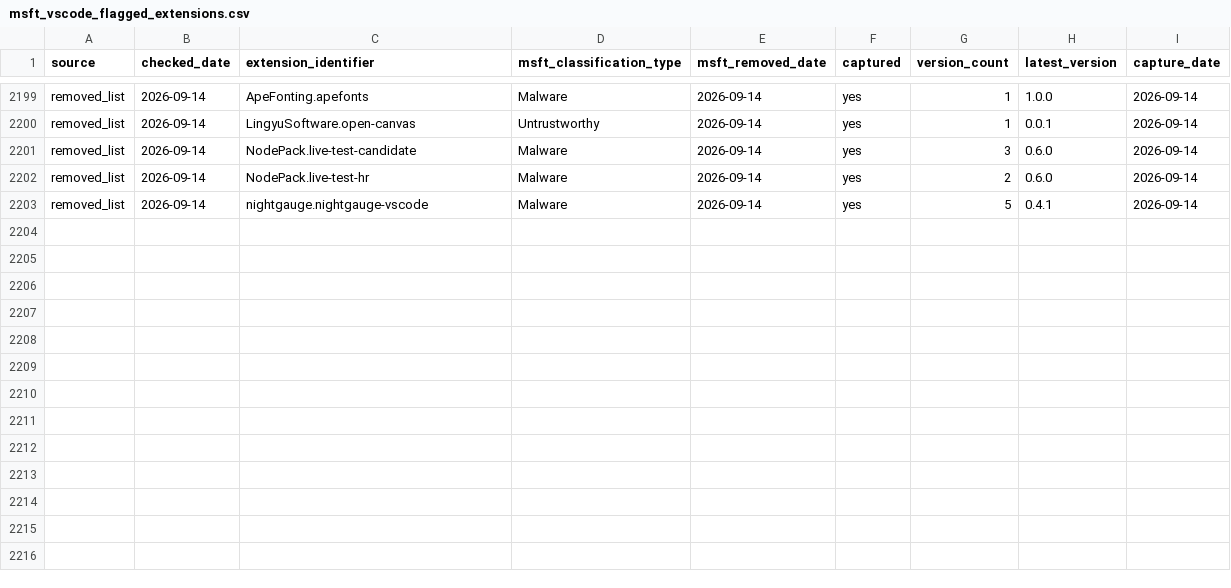
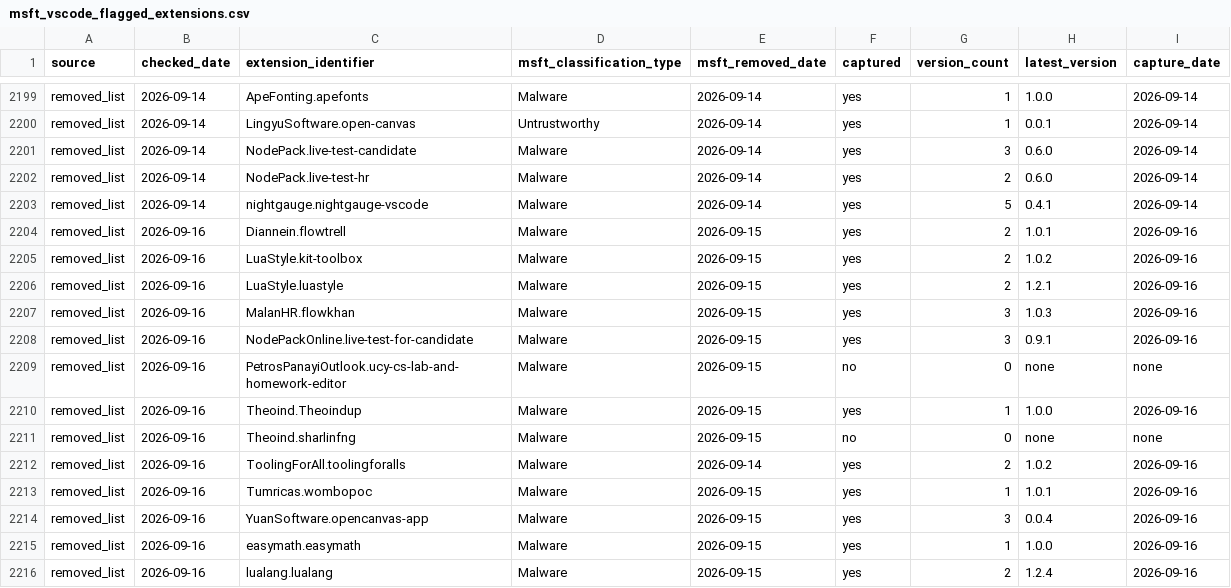
Before and after one commit to kalachkar/vsmex, a CSV file: metadata/msft_vscode_flagged_extensions.csv, drawn as a sheet; only a part is shown, gaps mark what is left out; the diff names each change by its address in the sheet, - before the commit and + after, or states it on an @@ line.

Commit message:
sync: +13 new flagged extensions

```diff
--- a/metadata/msft_vscode_flagged_extensions.csv
+++ b/metadata/msft_vscode_flagged_extensions.csv
+row 2204: removed_list | 2026-09-16 | Diannein.flowtrell | Malware | 2026-09-15 | yes | 2 | 1.0.1 | 2026-09-16
+row 2205: removed_list | 2026-09-16 | LuaStyle.kit-toolbox | Malware | 2026-09-15 | yes | 2 | 1.0.2 | 2026-09-16
+row 2206: removed_list | 2026-09-16 | LuaStyle.luastyle | Malware | 2026-09-15 | yes | 2 | 1.2.1 | 2026-09-16
+row 2207: removed_list | 2026-09-16 | MalanHR.flowkhan | Malware | 2026-09-15 | yes | 3 | 1.0.3 | 2026-09-16
+row 2208: removed_list | 2026-09-16 | NodePackOnline.live-test-for-candidate | Malware | 2026-09-15 | yes | 3 | 0.9.1 | 2026-09-16
+row 2209: removed_list | 2026-09-16 | PetrosPanayiOutlook.ucy-cs-lab-and-homework-editor | Malware | 2026-09-15 | no | 0 | none | none
+row 2210: removed_list | 2026-09-16 | Theoind.Theoindup | Malware | 2026-09-15 | yes | 1 | 1.0.0 | 2026-09-16
+row 2211: removed_list | 2026-09-16 | Theoind.sharlinfng | Malware | 2026-09-15 | no | 0 | none | none
+row 2212: removed_list | 2026-09-16 | ToolingForAll.toolingforalls | Malware | 2026-09-14 | yes | 2 | 1.0.2 | 2026-09-16
+row 2213: removed_list | 2026-09-16 | Tumricas.wombopoc | Malware | 2026-09-15 | yes | 1 | 1.0.1 | 2026-09-16
+row 2214: removed_list | 2026-09-16 | YuanSoftware.opencanvas-app | Malware | 2026-09-15 | yes | 3 | 0.0.4 | 2026-09-16
+row 2215: removed_list | 2026-09-16 | easymath.easymath | Malware | 2026-09-15 | yes | 1 | 1.0.0 | 2026-09-16
+row 2216: removed_list | 2026-09-16 | lualang.lualang | Malware | 2026-09-15 | yes | 2 | 1.2.4 | 2026-09-16
```
